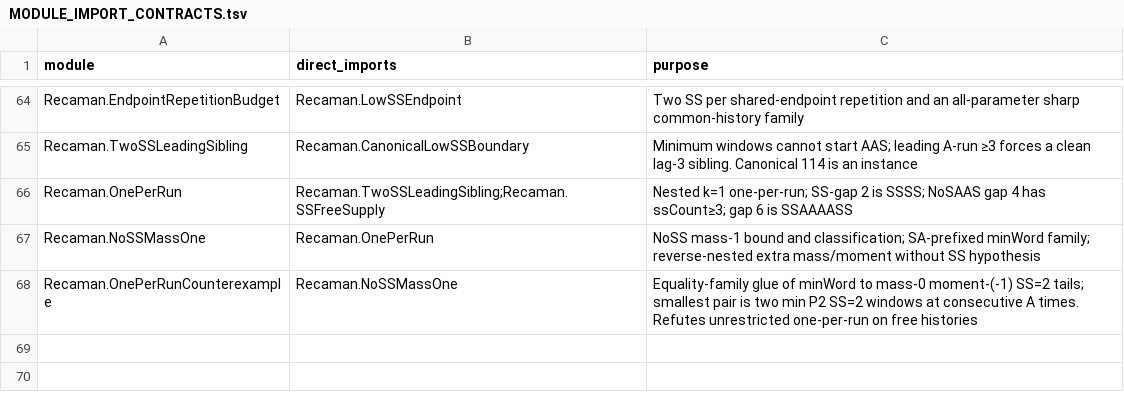
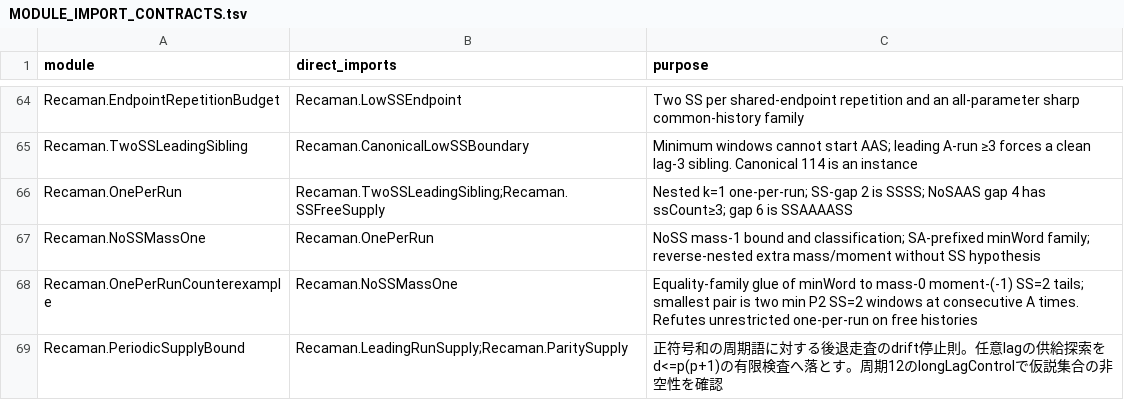
Before and after one commit to hirokidaichi/recaman-lean-research, a TSV file: docs/MODULE_IMPORT_CONTRACTS.tsv, drawn as a sheet; only a part is shown, gaps mark what is left out; the diff names each change by its address in the sheet, - before the commit and + after, or states it on an @@ line.

```diff
--- a/docs/MODULE_IMPORT_CONTRACTS.tsv
+++ b/docs/MODULE_IMPORT_CONTRACTS.tsv
+row 69: Recaman.PeriodicSupplyBound | Recaman.LeadingRunSupply;Recaman.ParitySupply | 正符号和の周期語に対する後退走査のdrift停止則。任意lagの供給探索をd<=p(p+1)の有限検査へ落とす。周期12のlongLagControlで仮説集合の非空性を確認
```
Also changed, not shown: docs/EVIDENCE_REGISTRY.tsv, 27 other files.
